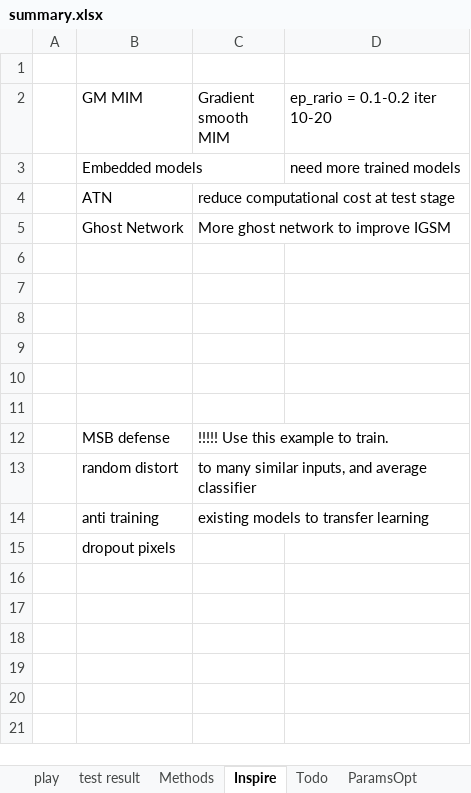
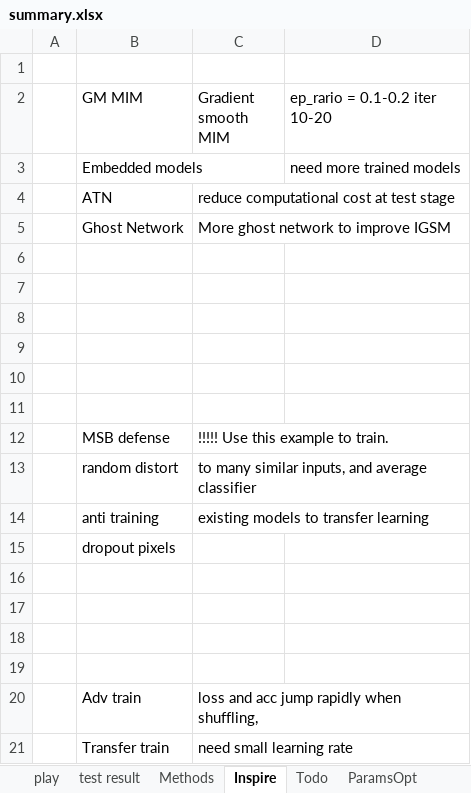
Before and after one commit to cloudseasail/IJCAI19_AliAAAC, an Excel workbook: playground/summary.xlsx, sheet Inspire, drawn as a sheet; values as stored, in another font and other column widths than the file's, no borders; the diff names each change by its address in the sheet, - before the commit and + after, or states it on an @@ line.

Commit message:
Fix train not stable issue Add more adv2

```diff
--- a/playground/summary.xlsx (sheet Inspire)
+++ b/playground/summary.xlsx (sheet Inspire)
+row 16: (empty)
+row 17: (empty)
+row 18: (empty)
+row 19: (empty)
+row 20:  | Adv train | loss and acc jump rapidly when shuffling,
+row 21:  | Transfer train | need small learning rate
```
Also changed, not shown: sheet Submissions, 4 other files.
